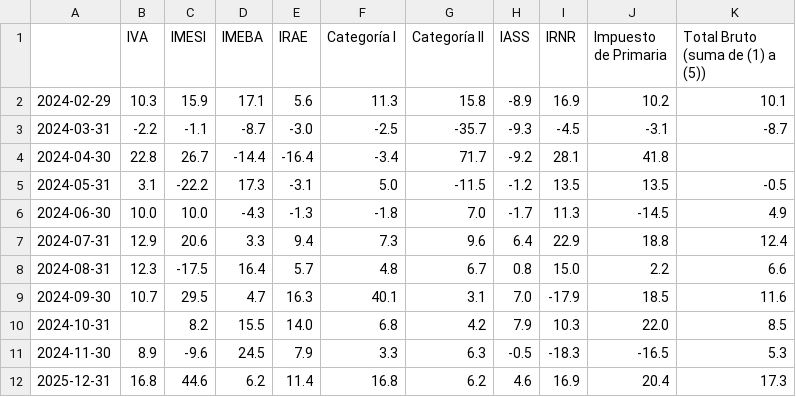
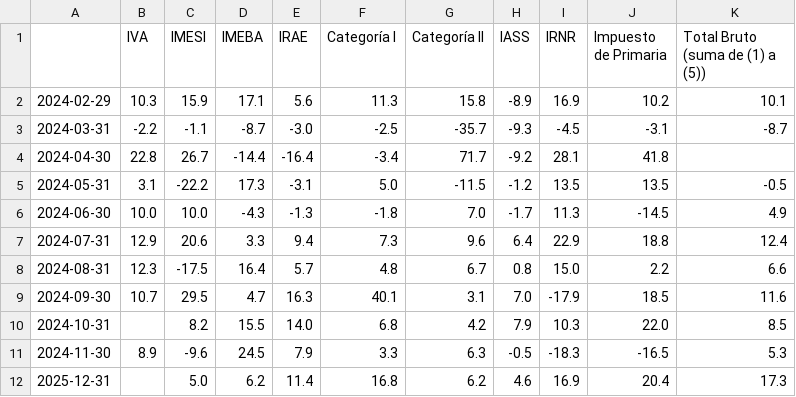
Before and after one commit to rxavier/econuy-extras, a CSV file: econuy_extras/retrieval/taxes_pdf.csv, drawn as a sheet.

Commit message:
Commit from GitHub Actions (taxes_pdf)

```diff
--- a/econuy_extras/retrieval/taxes_pdf.csv
+++ b/econuy_extras/retrieval/taxes_pdf.csv
@@ -11,2 +11,2 @@
 2024-11-30,8.9,-9.6,24.5,7.9,3.3,6.3,-0.5,-18.3,-16.5,5.3
-2025-12-31,16.8,44.6,6.2,11.4,16.8,6.2,4.6,16.9,20.4,17.3
+2025-12-31,,5.0,6.2,11.4,16.8,6.2,4.6,16.9,20.4,17.3
```
